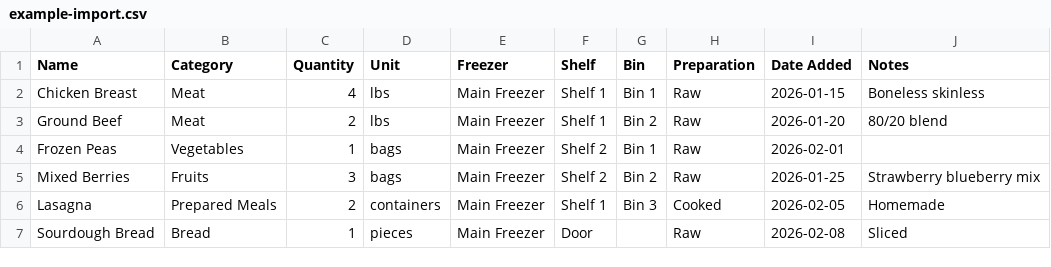
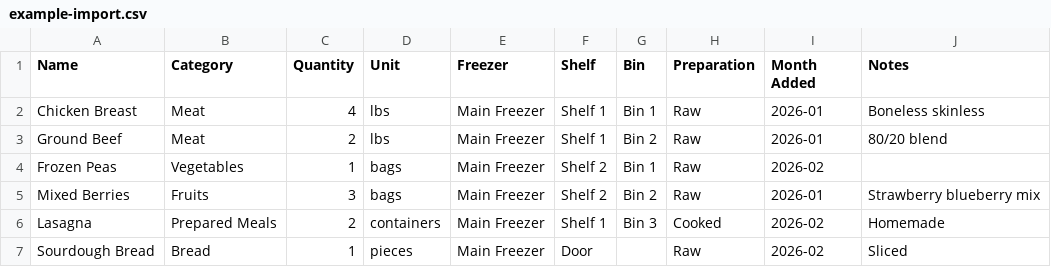
Before and after one commit to proadmin/freezer.app, a CSV file: freezer-inventory/admin/example-import.csv, drawn as a sheet.

Commit message:
Remove shelf/bin filters, convert dates to month/year (v2.0.14)

```diff
--- a/freezer-inventory/admin/example-import.csv
+++ b/freezer-inventory/admin/example-import.csv
@@ -1,7 +1,7 @@
-Name,Category,Quantity,Unit,Freezer,Shelf,Bin,Preparation,Date Added,Notes
-Chicken Breast,Meat,4,lbs,Main Freezer,Shelf 1,Bin 1,Raw,2026-01-15,Boneless skinless
-Ground Beef,Meat,2,lbs,Main Freezer,Shelf 1,Bin 2,Raw,2026-01-20,80/20 blend
-Frozen Peas,Vegetables,1,bags,Main Freezer,Shelf 2,Bin 1,Raw,2026-02-01,
-Mixed Berries,Fruits,3,bags,Main Freezer,Shelf 2,Bin 2,Raw,2026-01-25,Strawberry blueberry mix
-Lasagna,Prepared Meals,2,containers,Main Freezer,Shelf 1,Bin 3,Cooked,2026-02-05,Homemade
-Sourdough Bread,Bread,1,pieces,Main Freezer,Door,,Raw,2026-02-08,Sliced
+Name,Category,Quantity,Unit,Freezer,Shelf,Bin,Preparation,Month Added,Notes
+Chicken Breast,Meat,4,lbs,Main Freezer,Shelf 1,Bin 1,Raw,2026-01,Boneless skinless
+Ground Beef,Meat,2,lbs,Main Freezer,Shelf 1,Bin 2,Raw,2026-01,80/20 blend
+Frozen Peas,Vegetables,1,bags,Main Freezer,Shelf 2,Bin 1,Raw,2026-02,
+Mixed Berries,Fruits,3,bags,Main Freezer,Shelf 2,Bin 2,Raw,2026-01,Strawberry blueberry mix
+Lasagna,Prepared Meals,2,containers,Main Freezer,Shelf 1,Bin 3,Cooked,2026-02,Homemade
+Sourdough Bread,Bread,1,pieces,Main Freezer,Door,,Raw,2026-02,Sliced
```
Also changed, not shown: 11 other files.
